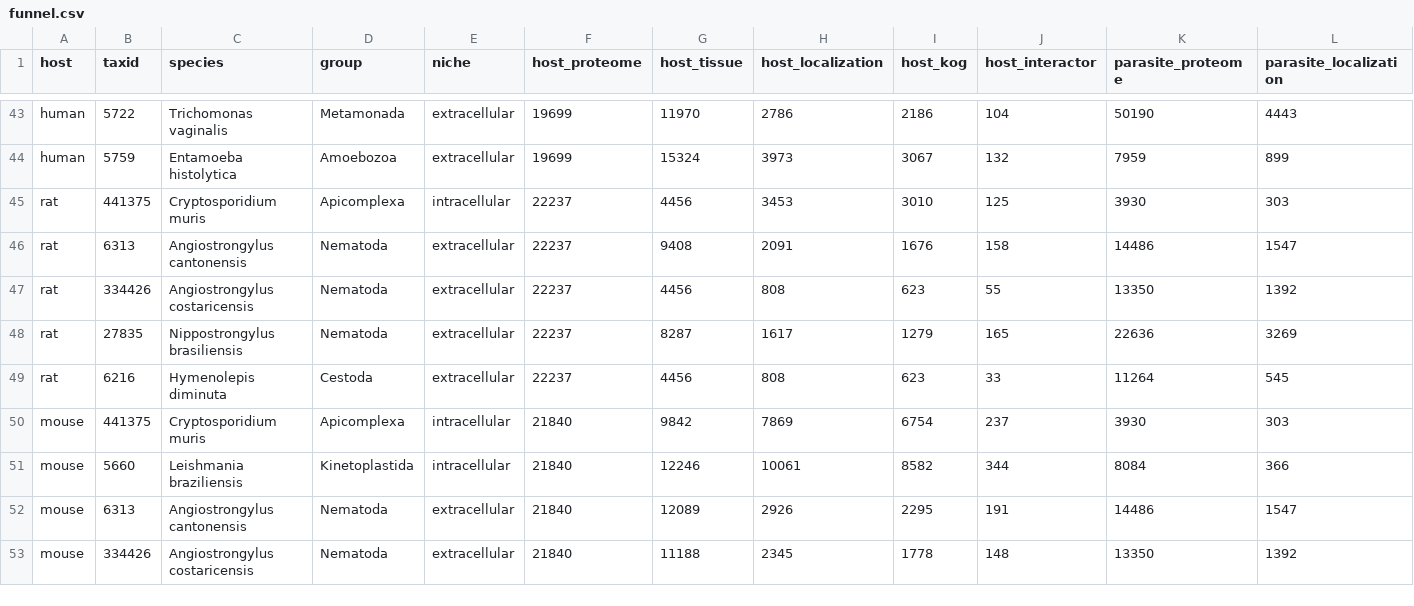
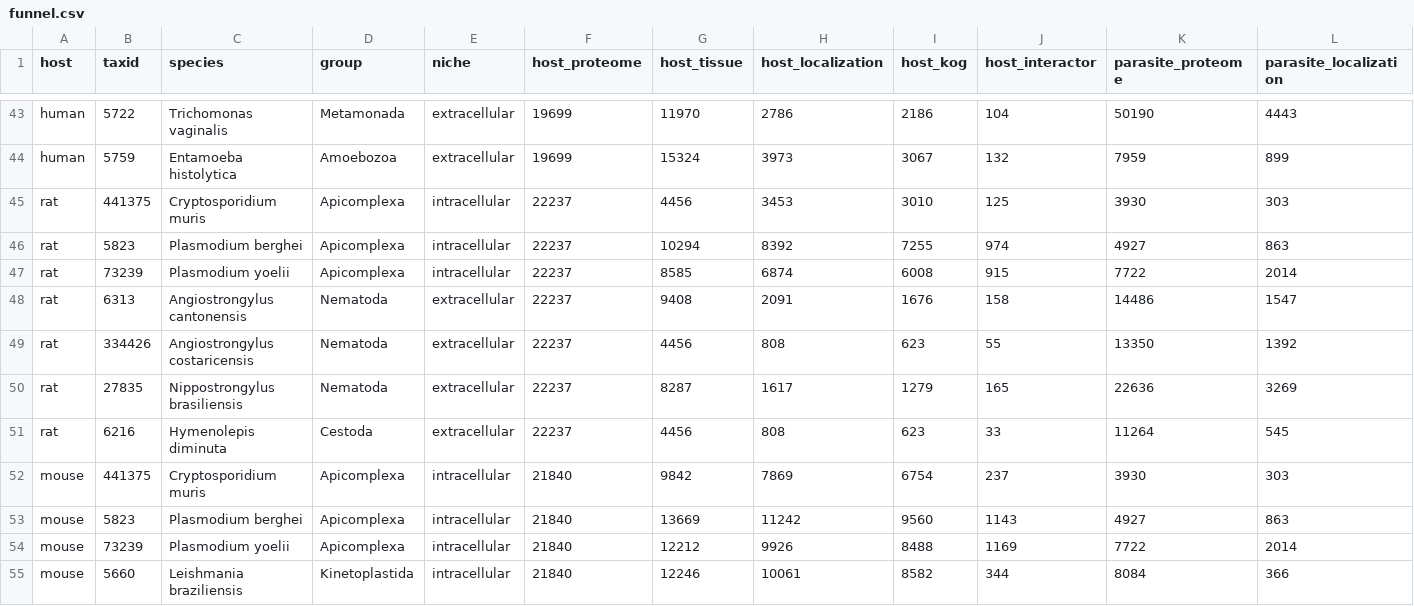
Before and after one commit to Multiomics-Analytics-Group/OrthoHPI2.0, a CSV file: paper/tables/funnel.csv, drawn as a sheet; only a part is shown, gaps mark what is left out; the shorter side is filled out with more unchanged rows; rows hold the shown columns only; the diff names each change by its address in the sheet, - before the commit and + after, or states it on an @@ line.

```diff
--- a/paper/tables/funnel.csv
+++ b/paper/tables/funnel.csv
+row 46: rat | 5823 | Plasmodium berghei | Apicomplexa | intracellular | 22237 | 10294 | 8392 | 7255 | 974 | 4927 | 863
+row 47: rat | 73239 | Plasmodium yoelii | Apicomplexa | intracellular | 22237 | 8585 | 6874 | 6008 | 915 | 7722 | 2014
+row 53: mouse | 5823 | Plasmodium berghei | Apicomplexa | intracellular | 21840 | 13669 | 11242 | 9560 | 1143 | 4927 | 863
+row 54: mouse | 73239 | Plasmodium yoelii | Apicomplexa | intracellular | 21840 | 12212 | 9926 | 8488 | 1169 | 7722 | 2014
```
Also changed, not shown: paper/tables/confidence.csv, paper/tables/deeploc_pools.csv, 4 other files.
